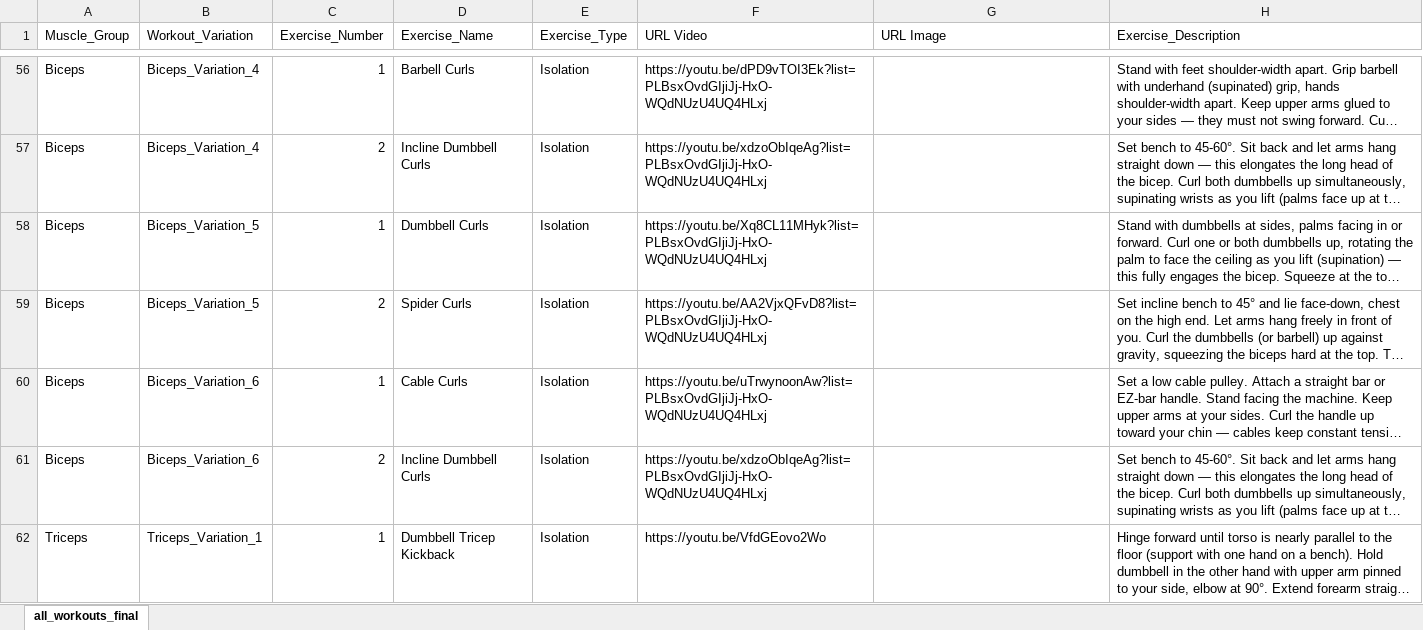
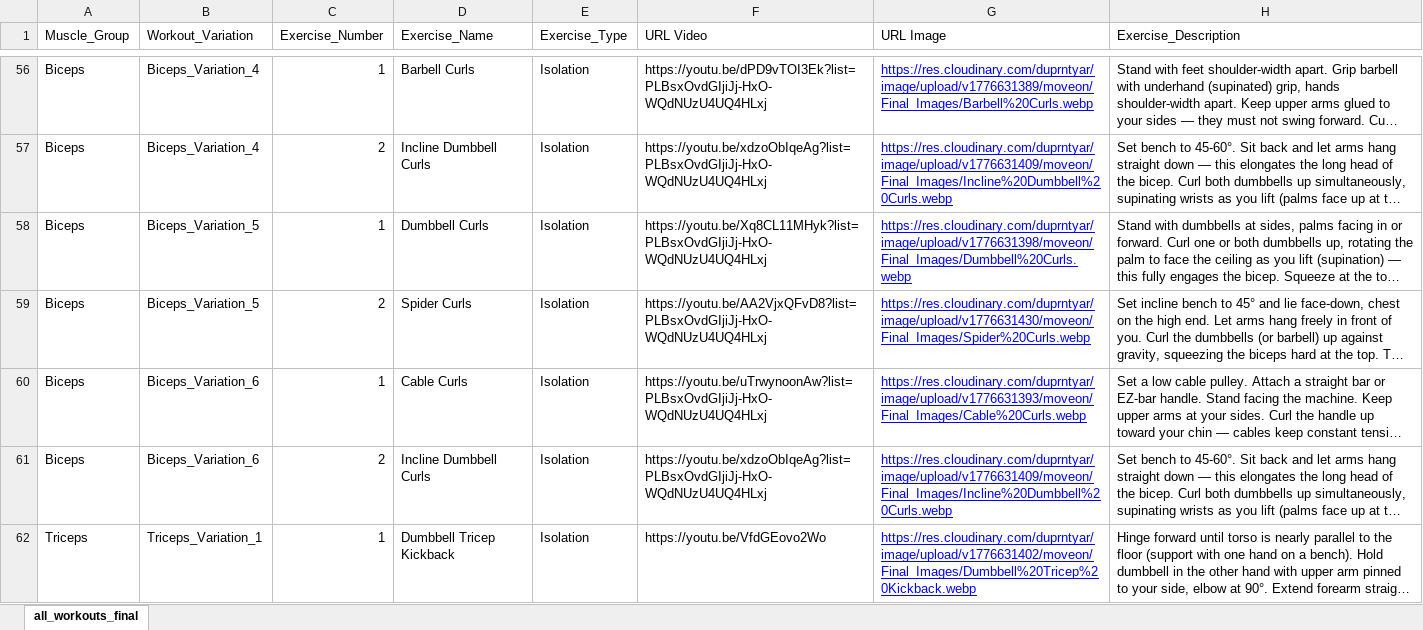
Before and after one commit to mostafaeiddev/fastapi, an Excel workbook: all_workouts_final_with_descriptions3.xlsx, sheet all_workouts_final, drawn as a sheet; only a part is shown, gaps mark what is left out; long unchanged cells end in …; values as stored, in another font and other column widths than the file's, no borders; the diff covers the shown part only; the diff names each change by its address in the sheet, - before the commit and + after, or states it on an @@ line.

```diff
--- a/all_workouts_final_with_descriptions3.xlsx (sheet all_workouts_final)
+++ b/all_workouts_final_with_descriptions3.xlsx (sheet all_workouts_final)
-G56 (URL Image): (empty)
+G56 (URL Image): https://res.cloudinary.com/duprntyar/image/upload/v1776631389/moveon/Final_Images/Barbell%20Curls.webp
-G57 (URL Image): (empty)
+G57 (URL Image): https://res.cloudinary.com/duprntyar/image/upload/v1776631409/moveon/Final_Images/Incline%20Dumbbell%20Curls.webp
-G58 (URL Image): (empty)
+G58 (URL Image): https://res.cloudinary.com/duprntyar/image/upload/v1776631398/moveon/Final_Images/Dumbbell%20Curls.webp
-G59 (URL Image): (empty)
+G59 (URL Image): https://res.cloudinary.com/duprntyar/image/upload/v1776631430/moveon/Final_Images/Spider%20Curls.webp
-G60 (URL Image): (empty)
+G60 (URL Image): https://res.cloudinary.com/duprntyar/image/upload/v1776631393/moveon/Final_Images/Cable%20Curls.webp
-G61 (URL Image): (empty)
+G61 (URL Image): https://res.cloudinary.com/duprntyar/image/upload/v1776631409/moveon/Final_Images/Incline%20Dumbbell%20Curls.webp
-G62 (URL Image): (empty)
+G62 (URL Image): https://res.cloudinary.com/duprntyar/image/upload/v1776631402/moveon/Final_Images/Dumbbell%20Tricep%20Kickback.webp
```
Also changed, not shown: 112 edited cells elsewhere in this sheet, 3 other files.
